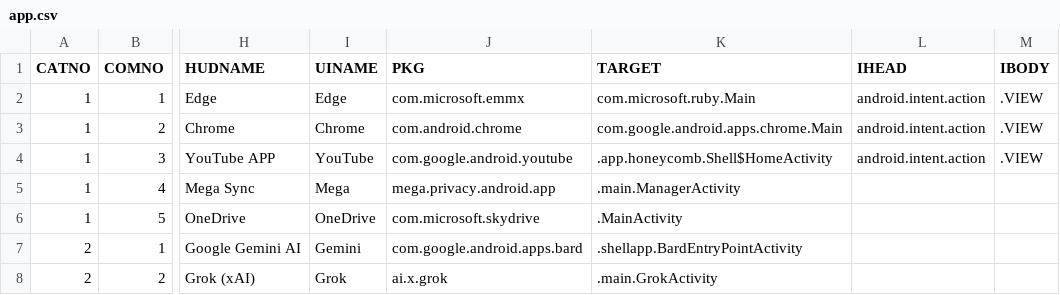
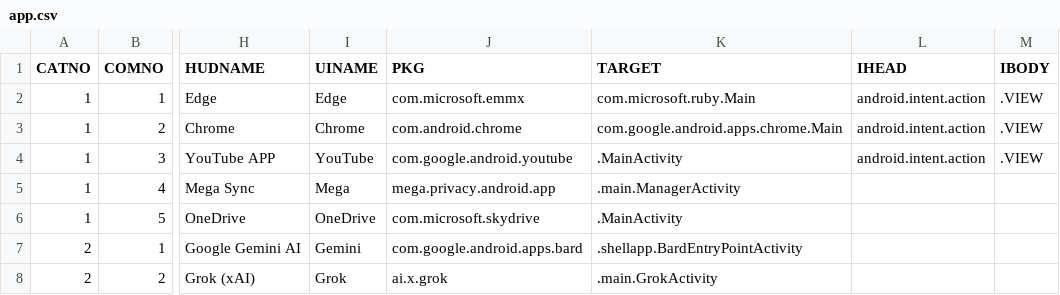
Before and after one commit to DreaM117er/mux-os, a CSV file: app.csv, drawn as a sheet; only a part is shown, gaps mark what is left out; the diff names each change by its address in the sheet, - before the commit and + after, or states it on an @@ line.

```diff
--- a/app.csv
+++ b/app.csv
-K4 (TARGET): .app.honeycomb.Shell$HomeActivity
+K4 (TARGET): .MainActivity
```
Also changed, not shown: 1 other file.
